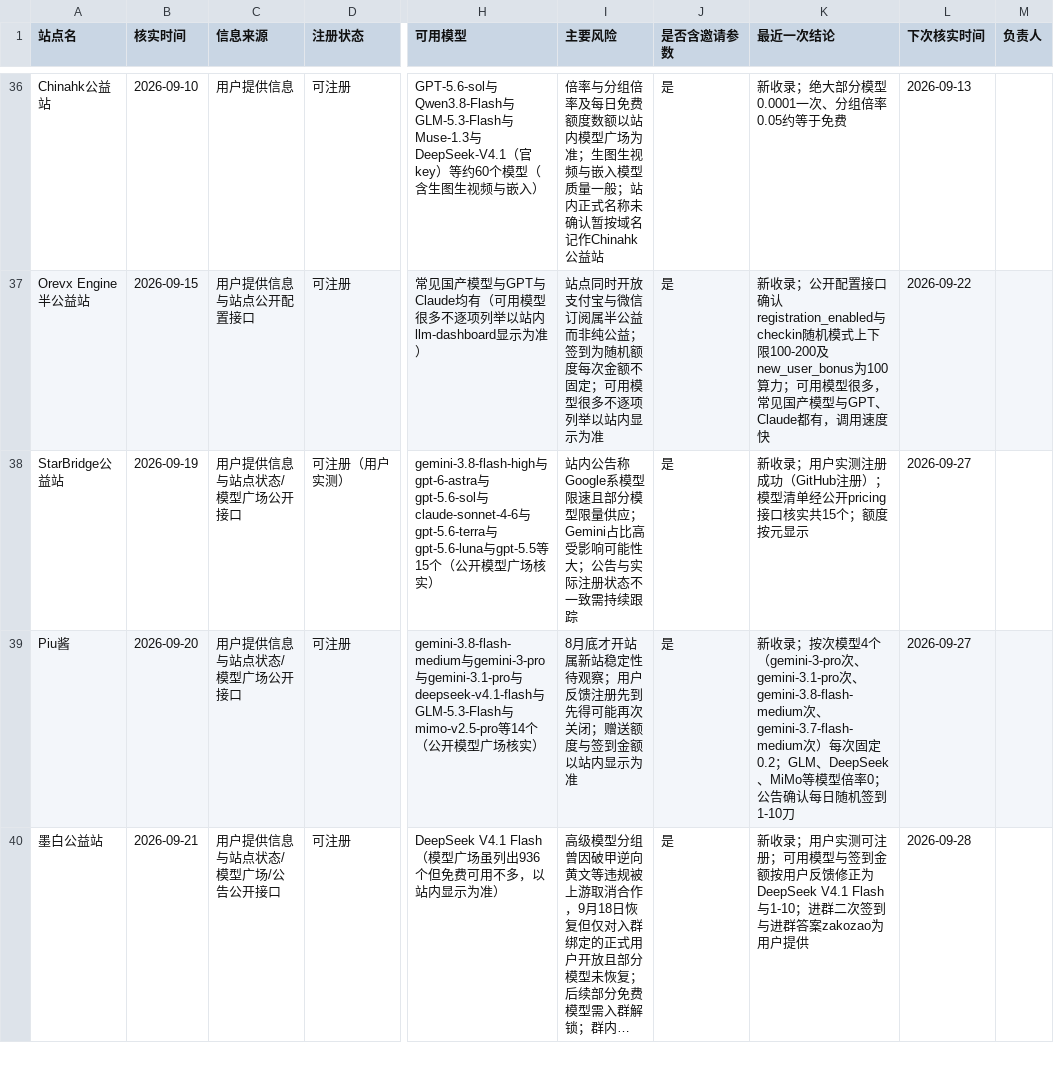
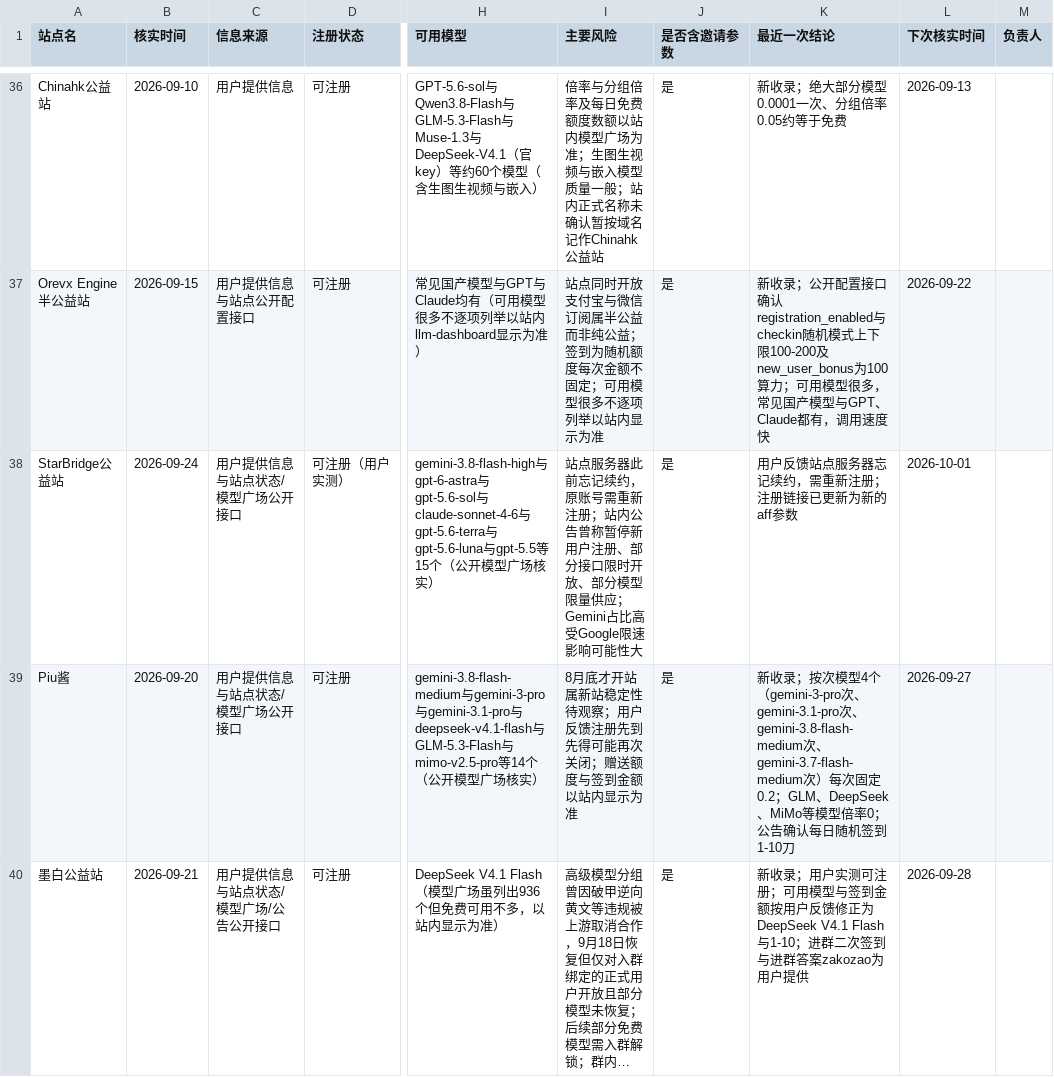
Before and after one commit to ytzzjx/ytzzjx.github.io, a CSV file: 运营推广/站点状态核实台账.csv, drawn as a sheet; only a part is shown, gaps mark what is left out; long unchanged cells end in …; the diff names each change by its address in the sheet, - before the commit and + after, or states it on an @@ line.

Commit message:
chore(directory): StarBridge 服务器忘记续约需重新注册——注册链接更新为新 aff 参数
原账号需重新注册；9 月 18 日暂停注册的公告说明改为历史记录，不再声称当前可注册。

```diff
--- a/运营推广/站点状态核实台账.csv
+++ b/运营推广/站点状态核实台账.csv
-B38 (核实时间): 2026-09-19
+B38 (核实时间): 2026-09-24
-I38 (主要风险): 站内公告称Google系模型限速且部分模型限量供应；Gemini占比高受影响可能性大；公告与实际注册状态不一致需持续跟踪
+I38 (主要风险): 站点服务器此前忘记续约，原账号需重新注册；站内公告曾称暂停新用户注册、部分接口限时开放、部分模型限量供应；Gemini占比高受Google限速影响可能性大
-K38 (最近一次结论): 新收录；用户实测注册成功（GitHub注册）；模型清单经公开pricing接口核实共15个；额度按元显示
+K38 (最近一次结论): 用户反馈站点服务器忘记续约，需重新注册；注册链接已更新为新的aff参数
-L38 (下次核实时间): 2026-09-27
+L38 (下次核实时间): 2026-10-01
```
Also changed, not shown: 4 other files.
